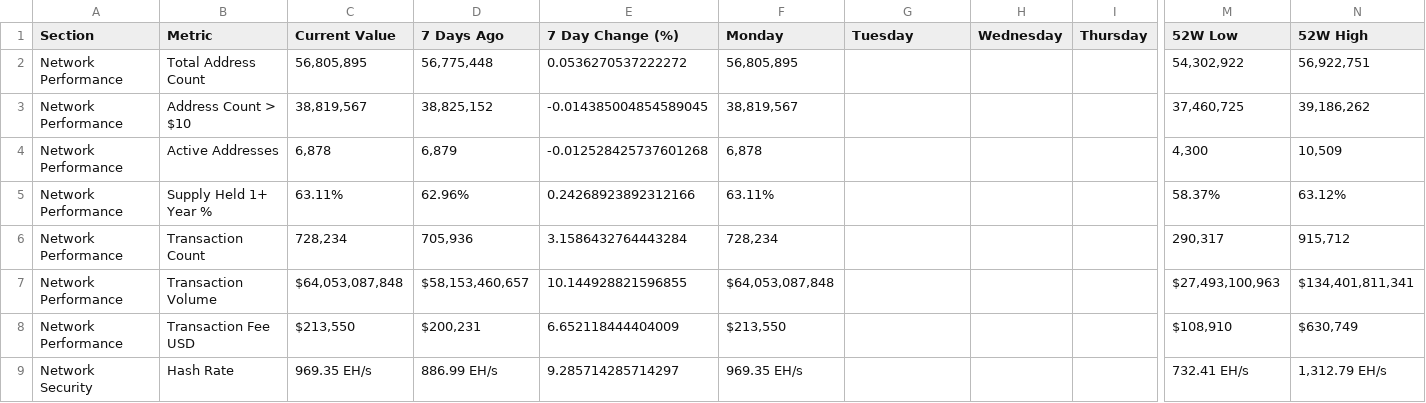
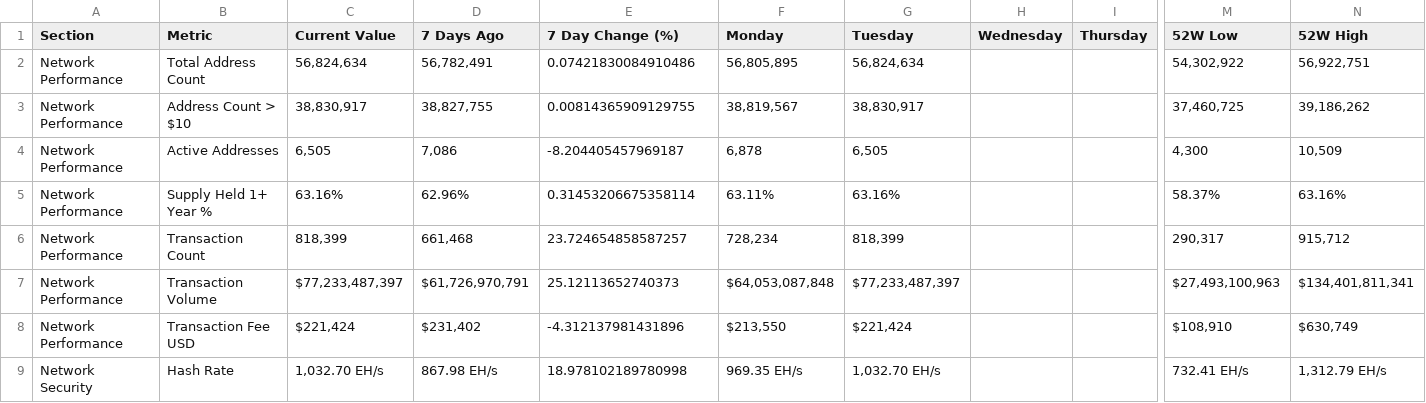
Before and after one commit to SecretSatoshis/Bitcoin-Report-Library, a CSV file: csv/fundamentals_table.csv, drawn as a sheet; only a part is shown, gaps mark what is left out; the diff covers the shown part only; the diff names each change by its address in the sheet, - before the commit and + after, or states it on an @@ line.

```diff
--- a/csv/fundamentals_table.csv
+++ b/csv/fundamentals_table.csv
-C2 (Current Value): 56,805,895
+C2 (Current Value): 56,824,634
-D2 (7 Days Ago): 56,775,448
+D2 (7 Days Ago): 56,782,491
-E2 (7 Day Change (%)): 0.0536270537222272
+E2 (7 Day Change (%)): 0.07421830084910486
-G2 (Tuesday): (empty)
+G2 (Tuesday): 56,824,634
-C3 (Current Value): 38,819,567
+C3 (Current Value): 38,830,917
-D3 (7 Days Ago): 38,825,152
+D3 (7 Days Ago): 38,827,755
-E3 (7 Day Change (%)): -0.014385004854589045
+E3 (7 Day Change (%)): 0.00814365909129755
-G3 (Tuesday): (empty)
+G3 (Tuesday): 38,830,917
-C4 (Current Value): 6,878
+C4 (Current Value): 6,505
-D4 (7 Days Ago): 6,879
+D4 (7 Days Ago): 7,086
-E4 (7 Day Change (%)): -0.012528425737601268
+E4 (7 Day Change (%)): -8.204405457969187
-G4 (Tuesday): (empty)
+G4 (Tuesday): 6,505
-C5 (Current Value): 63.11%
+C5 (Current Value): 63.16%
-E5 (7 Day Change (%)): 0.24268923892312166
+E5 (7 Day Change (%)): 0.31453206675358114
-G5 (Tuesday): (empty)
+G5 (Tuesday): 63.16%
-N5 (52W High): 63.12%
+N5 (52W High): 63.16%
-C6 (Current Value): 728,234
+C6 (Current Value): 818,399
-D6 (7 Days Ago): 705,936
+D6 (7 Days Ago): 661,468
-E6 (7 Day Change (%)): 3.1586432764443284
+E6 (7 Day Change (%)): 23.724654858587257
-G6 (Tuesday): (empty)
+G6 (Tuesday): 818,399
-C7 (Current Value): $64,053,087,848
+C7 (Current Value): $77,233,487,397
-D7 (7 Days Ago): $58,153,460,657
+D7 (7 Days Ago): $61,726,970,791
-E7 (7 Day Change (%)): 10.144928821596855
+E7 (7 Day Change (%)): 25.12113652740373
-G7 (Tuesday): (empty)
+G7 (Tuesday): $77,233,487,397
-C8 (Current Value): $213,550
+C8 (Current Value): $221,424
-D8 (7 Days Ago): $200,231
+D8 (7 Days Ago): $231,402
-E8 (7 Day Change (%)): 6.652118444404009
+E8 (7 Day Change (%)): -4.312137981431896
-G8 (Tuesday): (empty)
+G8 (Tuesday): $221,424
-C9 (Current Value): 969.35 EH/s
+C9 (Current Value): 1,032.70 EH/s
-D9 (7 Days Ago): 886.99 EH/s
+D9 (7 Days Ago): 867.98 EH/s
-E9 (7 Day Change (%)): 9.285714285714297
+E9 (7 Day Change (%)): 18.978102189780998
-G9 (Tuesday): (empty)
+G9 (Tuesday): 1,032.70 EH/s
```
Also changed, not shown: 47 edited cells elsewhere in this file, csv/bitcoin_dominance_history.csv, csv/cycle_low_data.csv, 27 other files.
